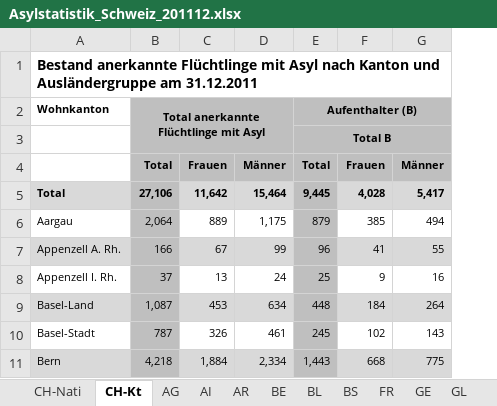
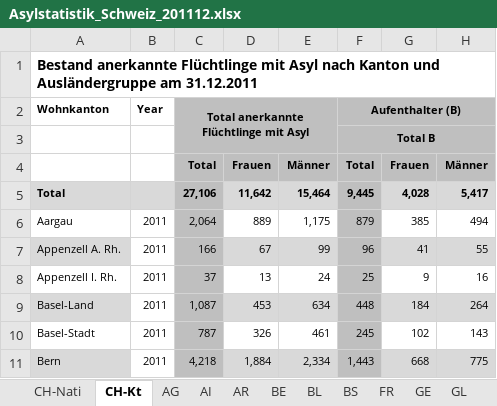
Before and after one commit to FBelet/Software-Engineering, an Excel workbook: Asylstatistik_Schweiz_201112.xlsx, sheet CH-Kt, drawn as a sheet; only a part is shown; values as stored, in another font and other column widths than the file's, no borders; the diff names each change by its address in the sheet, - before the commit and + after, or states it on an @@ line.

```diff
--- a/Asylstatistik_Schweiz_201112.xlsx (sheet CH-Kt)
+++ b/Asylstatistik_Schweiz_201112.xlsx (sheet CH-Kt)
+column B, rows 2-11: Year |  |  |  | 2011 | 2011 | 2011 | 2011 | 2011 | 2011
```
Also changed, not shown: Asylstatistik_Schweiz_201212.xlsx, Asylstatistik_Schweiz_201312.xlsx, 14 other files.
